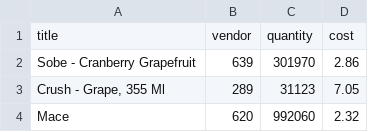
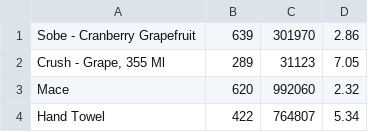
Before and after one commit to alexstrive/Ifmo-Works, a CSV file: OOP/Work 4/resources/products.csv, drawn as a sheet; only a part is shown; the shorter side is filled out with more unchanged rows; the diff names each change by its address in the sheet, - before the commit and + after, or states it on an @@ line.

```diff
--- a/OOP/Work 4/resources/products.csv
+++ b/OOP/Work 4/resources/products.csv
-row 1: title | vendor | quantity | cost
```
Also changed, not shown: 31 other files.
